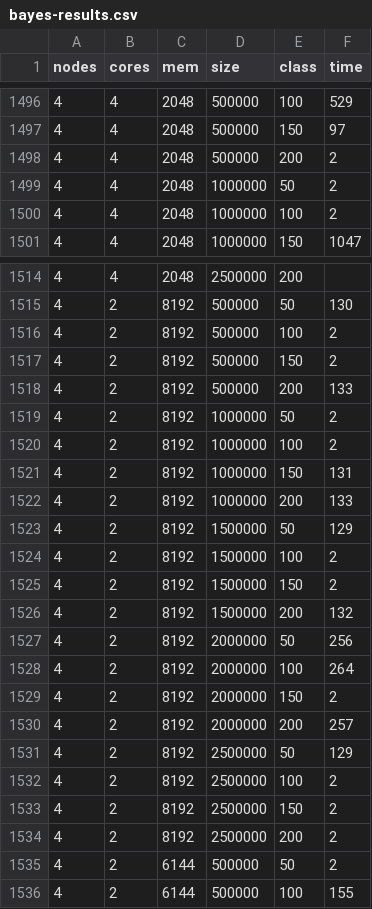
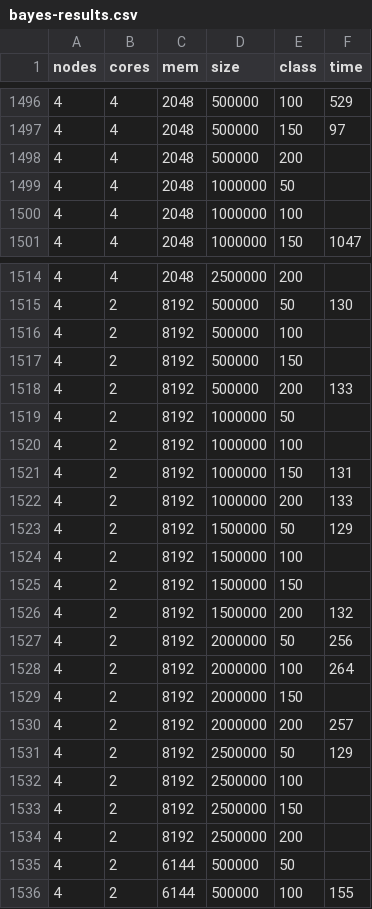
Before and after one commit to giagiannis/panic, a CSV file: panic-results/new/bayes-results.csv, drawn as a sheet; only a part is shown, gaps mark what is left out; the diff covers the shown part only.

```diff
--- a/panic-results/new/bayes-results.csv
+++ b/panic-results/new/bayes-results.csv
@@ -1497,5 +1497,5 @@ nodes	cores	mem	size	class	time
 4	4	2048	500000	150	97
-4	4	2048	500000	200	2
-4	4	2048	1000000	50	2
-4	4	2048	1000000	100	2
+4	4	2048	500000	200	
+4	4	2048	1000000	50	
+4	4	2048	1000000	100	
 4	4	2048	1000000	150	1047
@@ -1515,7 +1515,7 @@ nodes	cores	mem	size	class	time
 4	2	8192	500000	50	130
-4	2	8192	500000	100	2
-4	2	8192	500000	150	2
+4	2	8192	500000	100	
+4	2	8192	500000	150	
 4	2	8192	500000	200	133
-4	2	8192	1000000	50	2
-4	2	8192	1000000	100	2
+4	2	8192	1000000	50	
+4	2	8192	1000000	100	
 4	2	8192	1000000	150	131
@@ -1523,4 +1523,4 @@ nodes	cores	mem	size	class	time
 4	2	8192	1500000	50	129
-4	2	8192	1500000	100	2
-4	2	8192	1500000	150	2
+4	2	8192	1500000	100	
+4	2	8192	1500000	150	
 4	2	8192	1500000	200	132
@@ -1528,9 +1528,9 @@ nodes	cores	mem	size	class	time
 4	2	8192	2000000	100	264
-4	2	8192	2000000	150	2
+4	2	8192	2000000	150	
 4	2	8192	2000000	200	257
 4	2	8192	2500000	50	129
-4	2	8192	2500000	100	2
-4	2	8192	2500000	150	2
-4	2	8192	2500000	200	2
-4	2	6144	500000	50	2
+4	2	8192	2500000	100	
+4	2	8192	2500000	150	
+4	2	8192	2500000	200	
+4	2	6144	500000	50	
 4	2	6144	500000	100	155
```
Also changed, not shown: 7 added rows and 35 edited cells elsewhere in this file, 23 other files.
